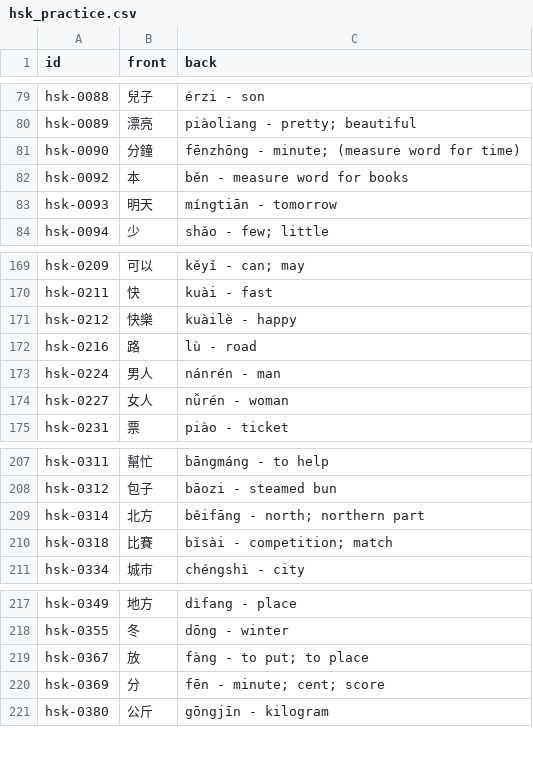
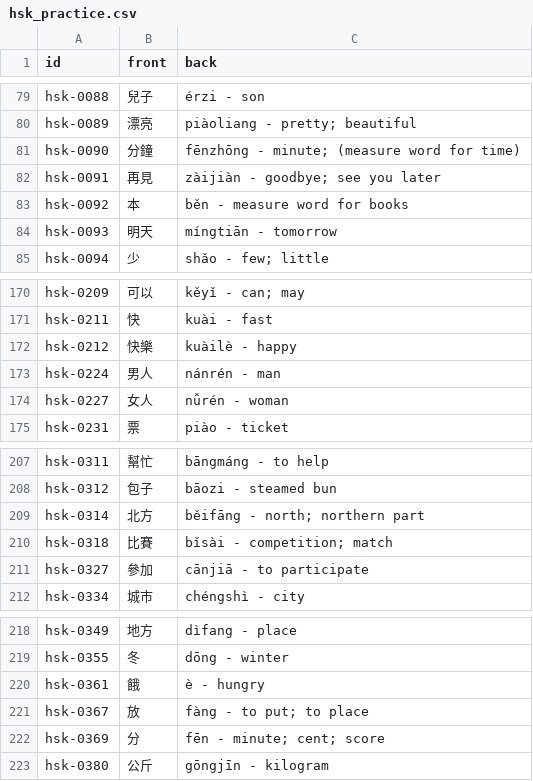
Before and after one commit to chiin/feeeed, a CSV file: hsk_practice.csv, drawn as a sheet; only a part is shown, gaps mark what is left out; removed rows and columns are numbered as before the commit, all else as after; the diff names each change by its address in the sheet, - before the commit and + after, or states it on an @@ line.

```diff
--- a/hsk_practice.csv
+++ b/hsk_practice.csv
+row 82: hsk-0091 | 再見 | zàijiàn - goodbye; see you later
-row 172: hsk-0216 | 路 | lù - road
+row 211: hsk-0327 | 參加 | cānjiā - to participate
+row 220: hsk-0361 | 餓 | è - hungry
```
Also changed, not shown: 29 other files.
